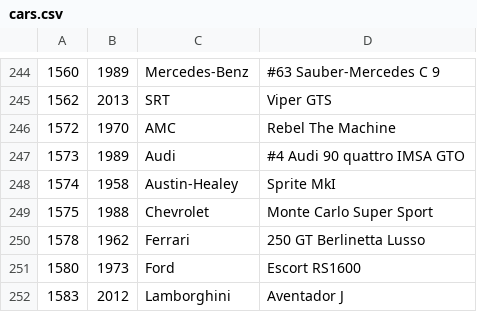
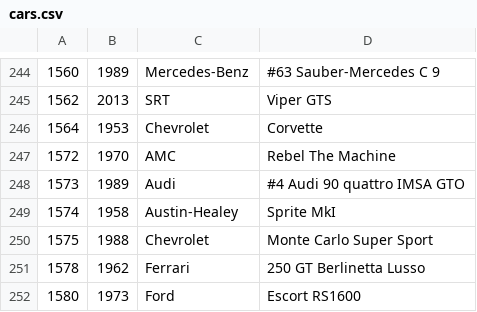
Before and after one commit to bluemanos/forza-motorsport-car-track-ordinal, a CSV file: fm8/cars.csv, drawn as a sheet; only a part is shown, gaps mark what is left out; the shorter side is filled out with more unchanged rows; the diff names each change by its address in the sheet, - before the commit and + after, or states it on an @@ line.

Commit message:
Chevrolet Corvette

```diff
--- a/fm8/cars.csv
+++ b/fm8/cars.csv
+row 246: 1564 | 1953 | Chevrolet | Corvette
```
Also changed, not shown: 2 other files.
